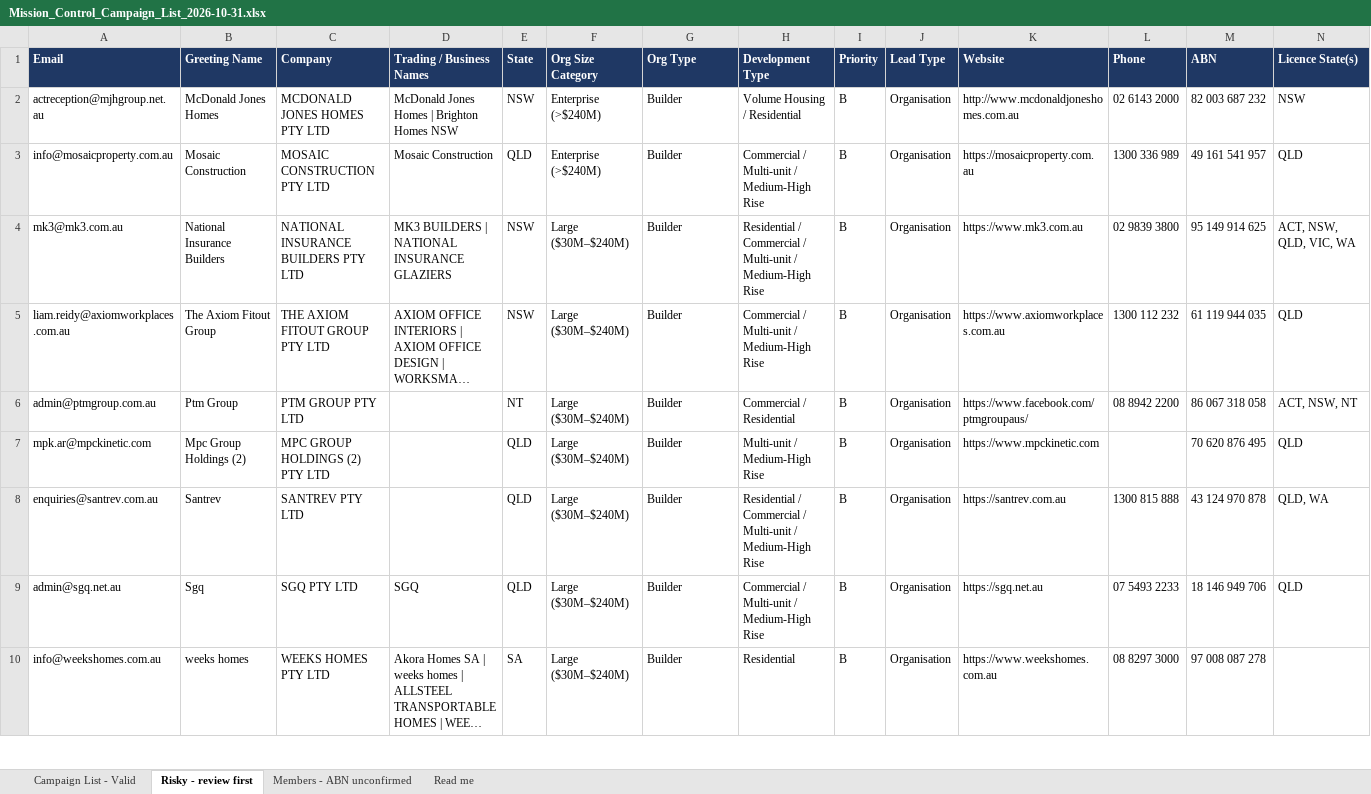
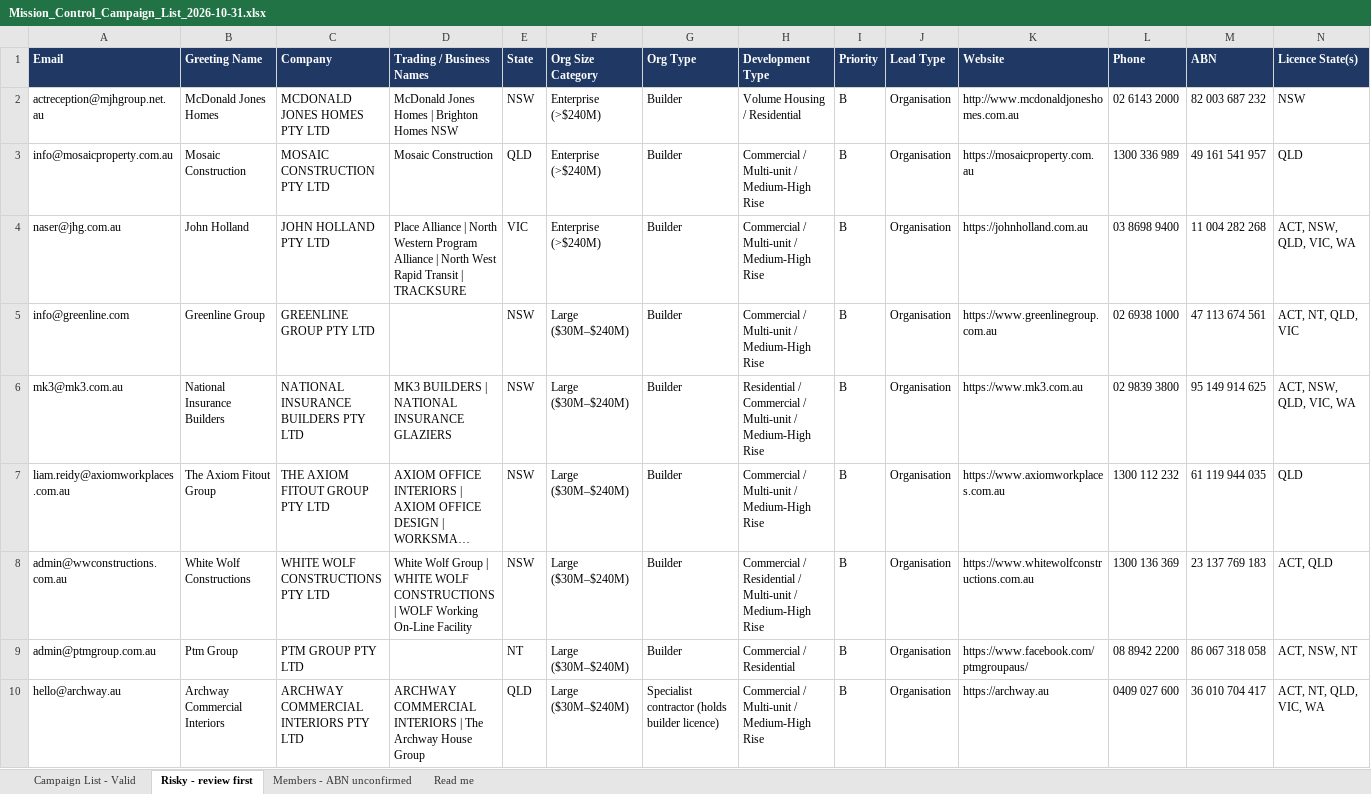
Before and after one commit to Naidu-Group-Pty-Ltd/aurixa-mission-control-12b89885, an Excel workbook: deliverables/builder-leads-2026-10-31/Mission_Control_Campaign_List_2026-10-31.xlsx, sheet Risky - review first, drawn as a sheet; only a part is shown; the shorter side is filled out with more unchanged rows; long unchanged cells end in …; values as stored, in another font and other column widths than the file's, no borders; rows hold the shown columns only; the diff covers the shown part only; the diff names each change by its address in the sheet, - before the commit and + after, or states it on an @@ line.

```diff
--- a/deliverables/builder-leads-2026-10-31/Mission_Control_Campaign_List_2026-10-31.xlsx (sheet Risky - review first)
+++ b/deliverables/builder-leads-2026-10-31/Mission_Control_Campaign_List_2026-10-31.xlsx (sheet Risky - review first)
+row 4: naser@jhg.com.au | John Holland | JOHN HOLLAND PTY LTD | Place Alliance | North Western Program Alliance | North West Rapid Transit | TRACKSURE | VIC | Enterprise (>$240M) | Builder | Commercial / Multi-unit / Medium-High Rise | B | Organisation | https://johnholland.com.au | 03 8698 9400 | 11 004 282 268 | ACT, NSW, QLD, VIC, WA
+row 5: info@greenline.com | Greenline Group | GREENLINE GROUP PTY LTD |  | NSW | Large ($30M–$240M) | Builder | Commercial / Multi-unit / Medium-High Rise | B | Organisation | https://www.greenlinegroup.com.au | 02 6938 1000 | 47 113 674 561 | ACT, NT, QLD, VIC
+row 8: admin@wwconstructions.com.au | White Wolf Constructions | WHITE WOLF CONSTRUCTIONS PTY LTD | White Wolf Group | WHITE WOLF CONSTRUCTIONS | WOLF Working On-Line Facility | NSW | Large ($30M–$240M) | Builder | Commercial / Residential / Multi-unit / Medium-High Rise | B | Organisation | https://www.whitewolfconstructions.com.au | 1300 136 369 | 23 137 769 183 | ACT, QLD
+row 10: hello@archway.au | Archway Commercial Interiors | ARCHWAY COMMERCIAL INTERIORS PTY LTD | ARCHWAY COMMERCIAL INTERIORS | The Archway House Group | QLD | Large ($30M–$240M) | Specialist contractor (holds builder licence) | Commercial / Multi-unit / Medium-High Rise | B | Organisation | https://archway.au | 0409 027 600 | 36 010 704 417 | ACT, NT, QLD, VIC, WA
```
Also changed, not shown: 40 added rows and 10 edited cells elsewhere in this sheet, sheet Campaign List - Valid, 15 other files.
